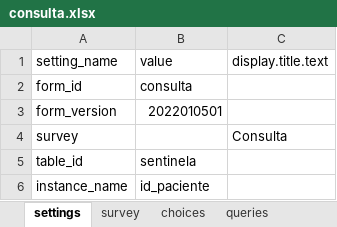
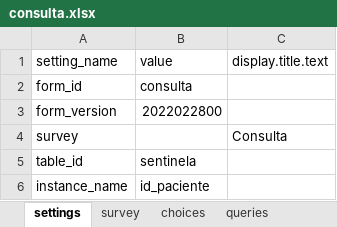
Before and after one commit to lemurdk/app-designer, an Excel workbook: app/config/tables/sentinela/forms/consulta/consulta.xlsx, sheet settings, drawn as a sheet; values as stored, in another font and other column widths than the file's, no borders; the diff names each change by its address in the sheet, - before the commit and + after, or states it on an @@ line.

```diff
--- a/app/config/tables/sentinela/forms/consulta/consulta.xlsx (sheet settings)
+++ b/app/config/tables/sentinela/forms/consulta/consulta.xlsx (sheet settings)
-B3: 2022010501
+B3: 2022022800
```
Also changed, not shown: sheet queries, sheet survey, sheet model, app/config/tables/resultado/forms/resultado/resultado.xlsx, app/config/tables/sentinela/forms/sentinela/sentinela.xlsx, 8 other files.
